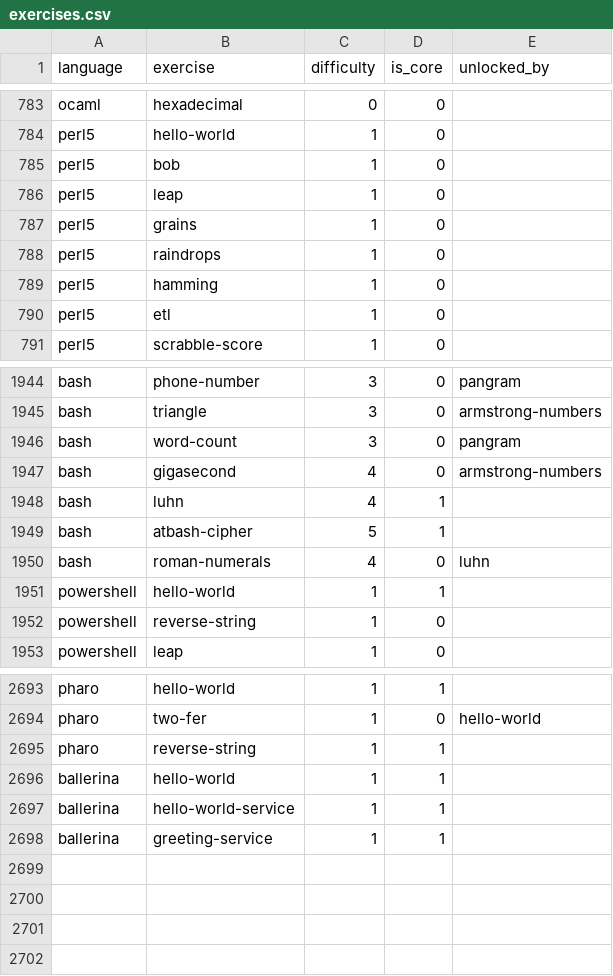
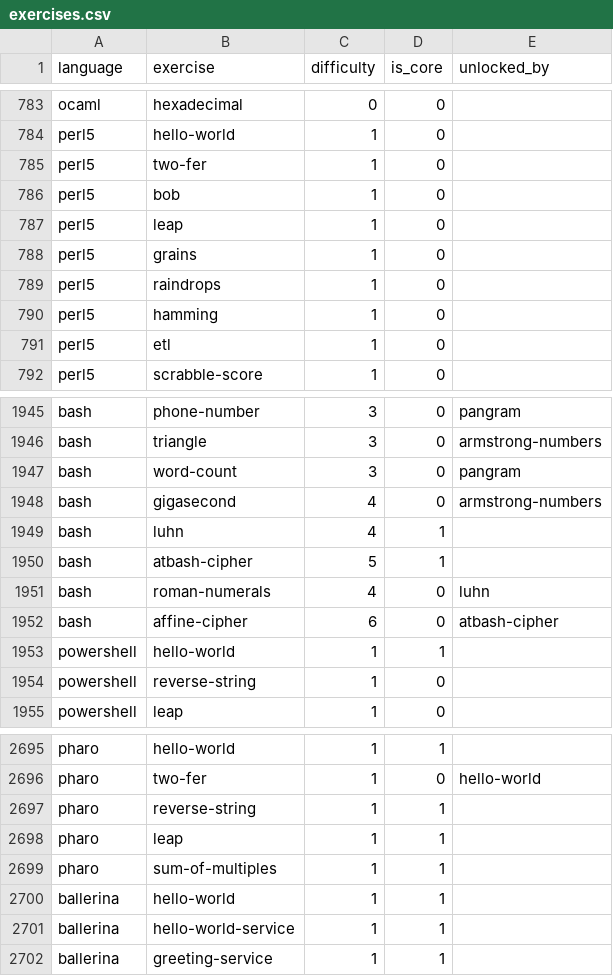
Before and after one commit to pedmiston/exercism-problems, a CSV file: data-raw/exercises.csv, drawn as a sheet; only a part is shown, gaps mark what is left out.

```diff
--- a/data-raw/exercises.csv
+++ b/data-raw/exercises.csv
@@ -784,2 +784,3 @@ ocaml,hexadecimal,0,0,
 perl5,hello-world,1,0,
+perl5,two-fer,1,0,
 perl5,bob,1,0,
@@ -1950,2 +1951,3 @@ bash,atbash-cipher,5,1,
 bash,roman-numerals,4,0,luhn
+bash,affine-cipher,6,0,atbash-cipher
 powershell,hello-world,1,1,
@@ -2695,2 +2697,4 @@ pharo,two-fer,1,0,hello-world
 pharo,reverse-string,1,1,
+pharo,leap,1,1,
+pharo,sum-of-multiples,1,1,
 ballerina,hello-world,1,1,
```
Also changed, not shown: 11 other files.
